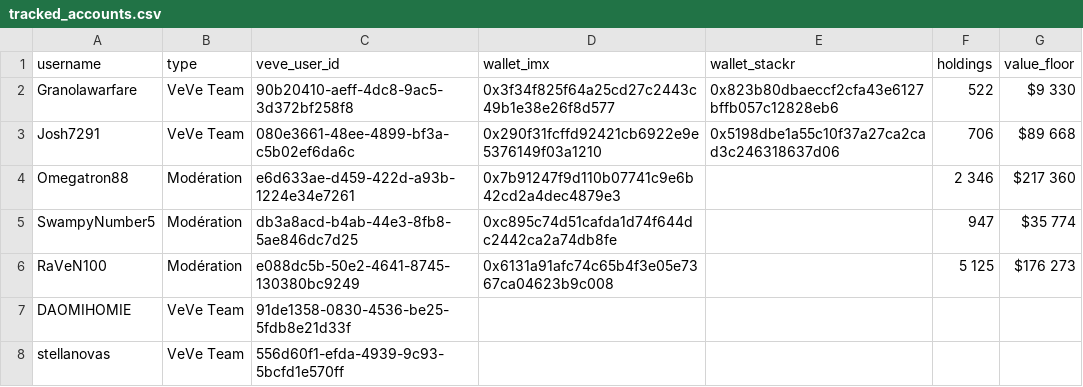
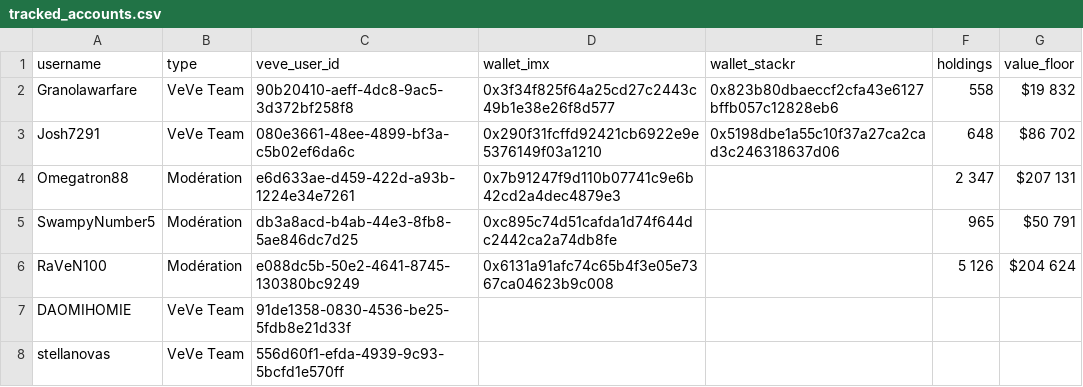
Before and after one commit to VeVePreda/scrapeur-veve, a CSV file: data/tracked_accounts.csv, drawn as a sheet.

```diff
--- a/data/tracked_accounts.csv
+++ b/data/tracked_accounts.csv
@@ -1,7 +1,7 @@
 username,type,veve_user_id,wallet_imx,wallet_stackr,holdings,value_floor
-Granolawarfare,VeVe Team,90b20410-aeff-4dc8-9ac5-3d372bf258f8,0x3f34f825f64a25cd27c2443c49b1e38e26f8d577,0x823b80dbaeccf2cfa43e6127bffb057c12828eb6,522,$9 330
-Josh7291,VeVe Team,080e3661-48ee-4899-bf3a-c5b02ef6da6c,0x290f31fcffd92421cb6922e9e5376149f03a1210,0x5198dbe1a55c10f37a27ca2cad3c246318637d06,706,$89 668
-Omegatron88,Modération,e6d633ae-d459-422d-a93b-1224e34e7261,0x7b91247f9d110b07741c9e6b42cd2a4dec4879e3,,2 346,$217 360
-SwampyNumber5,Modération,db3a8acd-b4ab-44e3-8fb8-5ae846dc7d25,0xc895c74d51cafda1d74f644dc2442ca2a74db8fe,,947,$35 774
-RaVeN100,Modération,e088dc5b-50e2-4641-8745-130380bc9249,0x6131a91afc74c65b4f3e05e7367ca04623b9c008,,5 125,$176 273
+Granolawarfare,VeVe Team,90b20410-aeff-4dc8-9ac5-3d372bf258f8,0x3f34f825f64a25cd27c2443c49b1e38e26f8d577,0x823b80dbaeccf2cfa43e6127bffb057c12828eb6,558,$19 832
+Josh7291,VeVe Team,080e3661-48ee-4899-bf3a-c5b02ef6da6c,0x290f31fcffd92421cb6922e9e5376149f03a1210,0x5198dbe1a55c10f37a27ca2cad3c246318637d06,648,$86 702
+Omegatron88,Modération,e6d633ae-d459-422d-a93b-1224e34e7261,0x7b91247f9d110b07741c9e6b42cd2a4dec4879e3,,2 347,$207 131
+SwampyNumber5,Modération,db3a8acd-b4ab-44e3-8fb8-5ae846dc7d25,0xc895c74d51cafda1d74f644dc2442ca2a74db8fe,,965,$50 791
+RaVeN100,Modération,e088dc5b-50e2-4641-8745-130380bc9249,0x6131a91afc74c65b4f3e05e7367ca04623b9c008,,5 126,$204 624
 DAOMIHOMIE,VeVe Team,91de1358-0830-4536-be25-5fdb8e21d33f,,,,
```
